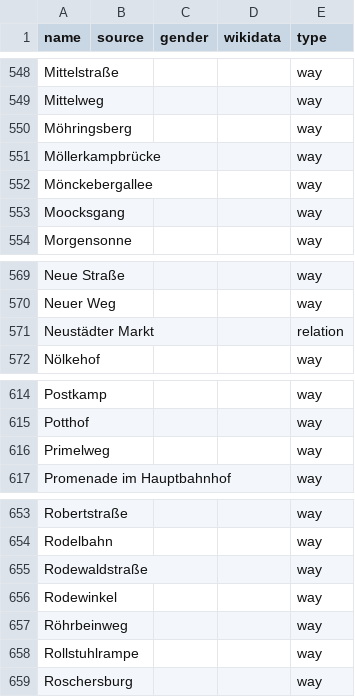
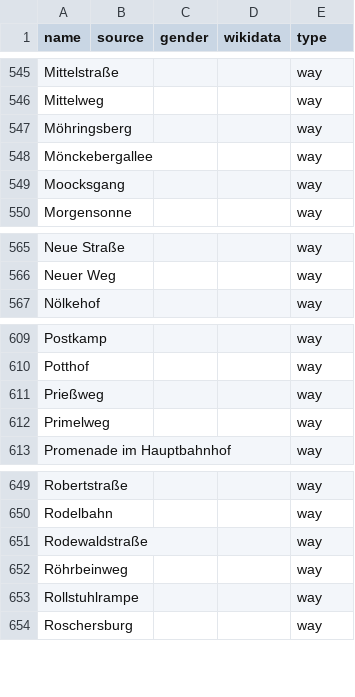
Before and after one commit to EqualStreetNames/equalstreetnames-hannover, a CSV file: data/other.csv, drawn as a sheet; only a part is shown, gaps mark what is left out; removed rows and columns are numbered as before the commit, all else as after; the diff covers the shown part only; the diff names each change by its address in the sheet, - before the commit and + after, or states it on an @@ line.

```diff
--- a/data/other.csv
+++ b/data/other.csv
-row 551: Möllerkampbrücke |  |  |  | way
-row 571: Neustädter Markt |  |  |  | relation
+row 611: Prießweg |  |  |  | way
-row 656: Rodewinkel |  |  |  | way
```
Also changed, not shown: 1 added row and 4 removed rows elsewhere in this file, data/gender.csv, 3 other files.
